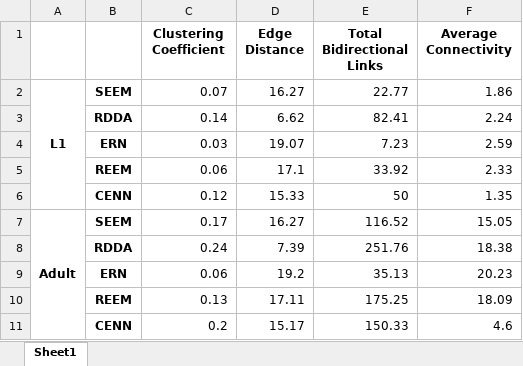
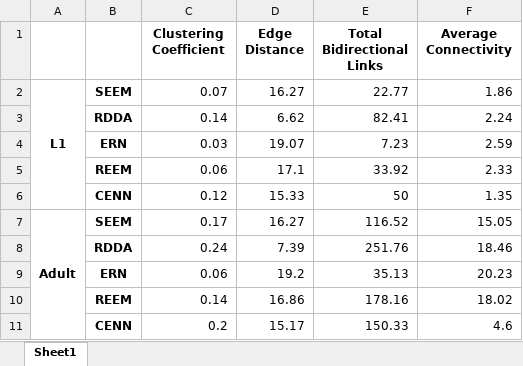
Before and after one commit to Zach-Attach/SEEM, an Excel workbook: data/spreadsheets/data.xlsx, sheet Sheet1, drawn as a sheet; values as stored, in another font and other column widths than the file's, no borders; removed rows and columns are numbered as before the commit, all else as after; the diff names each change by its address in the sheet, - before the commit and + after, or states it on an @@ line.

```diff
--- a/data/spreadsheets/data.xlsx (sheet Sheet1)
+++ b/data/spreadsheets/data.xlsx (sheet Sheet1)
-F8 (Average Connectivity): 18.38
+F8 (Average Connectivity): 18.46
-row 10:  | REEM | 0.13 | 17.11 | 175.25 | 18.09
+row 10:  | REEM | 0.14 | 16.86 | 178.16 | 18.02
```
Also changed, not shown: 17 other files.
